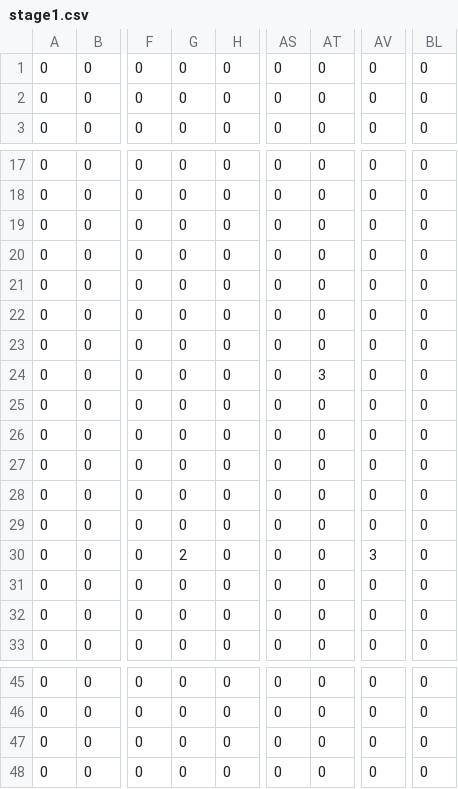
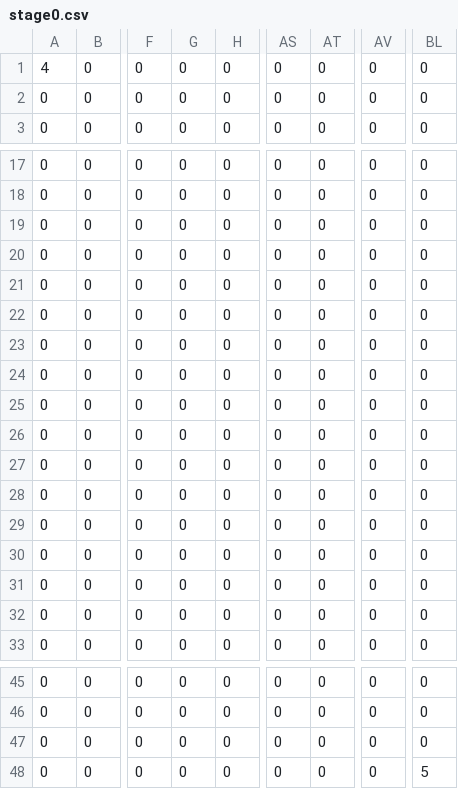
Before and after one commit to k4zam1/LifeGame, a CSV file: stage/stage0.csv (was stage1.csv), drawn as a sheet; only a part is shown, gaps mark what is left out; the diff names each change by its address in the sheet, - before the commit and + after, or states it on an @@ line.

```diff
--- a/stage1.csv
+++ b/stage/stage0.csv
-A1: 0
+A1: 4
-AT24: 3
+AT24: 0
-G30: 2
+G30: 0
-AV30: 3
+AV30: 0
-BL48: 0
+BL48: 5
```
Also changed, not shown: 19 other files.
